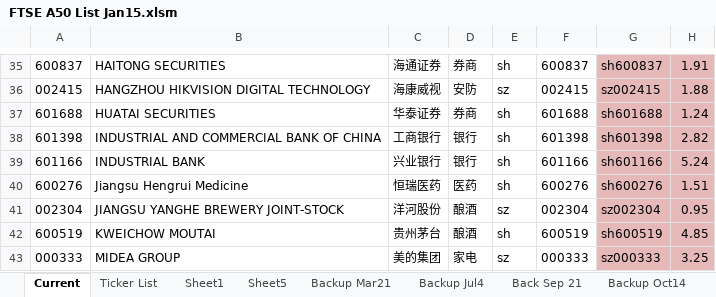
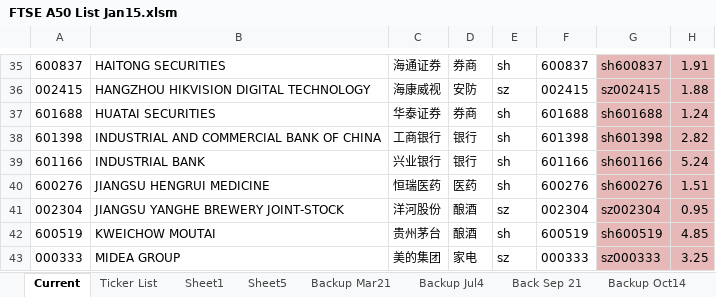
Before and after one commit to lukas1421/tradingFolder, an Excel workbook: FTSE A50 List Jan15.xlsm, sheet Current, drawn as a sheet; only a part is shown, gaps mark what is left out; values as stored, in another font and other column widths than the file's, no borders; charts and pictures not drawn; the diff names each change by its address in the sheet, - before the commit and + after, or states it on an @@ line.

```diff
--- a/FTSE A50 List Jan15.xlsm (sheet Current)
+++ b/FTSE A50 List Jan15.xlsm (sheet Current)
-B40: Jiangsu Hengrui Medicine
+B40: JIANGSU HENGRUI MEDICINE
```
Also changed, not shown: charts or pictures, new.xlsx, 5 other files.
